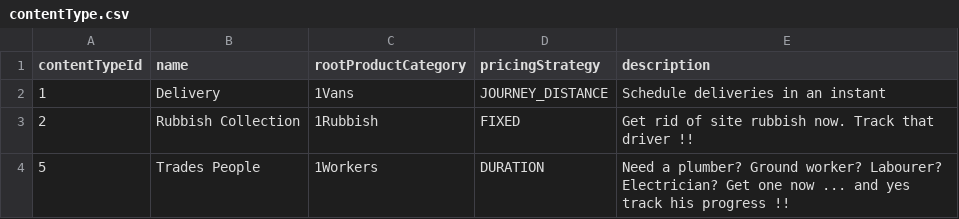
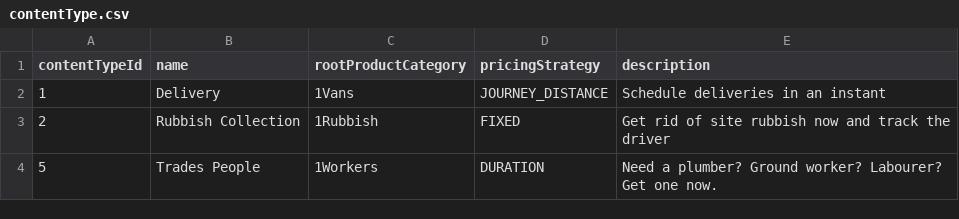
Before and after one commit to GmeduoyeClaymore/viewserver, a CSV file: viewserver-shotgun/src/main/resources/data/contentType.csv, drawn as a sheet.

Commit message:
Add in new nexmo numbers Remove mention of electrician from content type (and remove exclamations)

```diff
--- a/viewserver-shotgun/src/main/resources/data/contentType.csv
+++ b/viewserver-shotgun/src/main/resources/data/contentType.csv
@@ -2,3 +2,3 @@ contentTypeId,name,rootProductCategory,pricingStrategy,description
 1,Delivery,1Vans,JOURNEY_DISTANCE,Schedule deliveries in an instant
-2,Rubbish Collection,1Rubbish,FIXED,Get rid of site rubbish now. Track that driver !!
-5,Trades People,1Workers,DURATION,Need a plumber? Ground worker? Labourer? Electrician? Get one now ... and yes track his progress !!
+2,Rubbish Collection,1Rubbish,FIXED,Get rid of site rubbish now and track the driver
+5,Trades People,1Workers,DURATION,Need a plumber? Ground worker? Labourer? Get one now.
```
Also changed, not shown: 1 other file.
